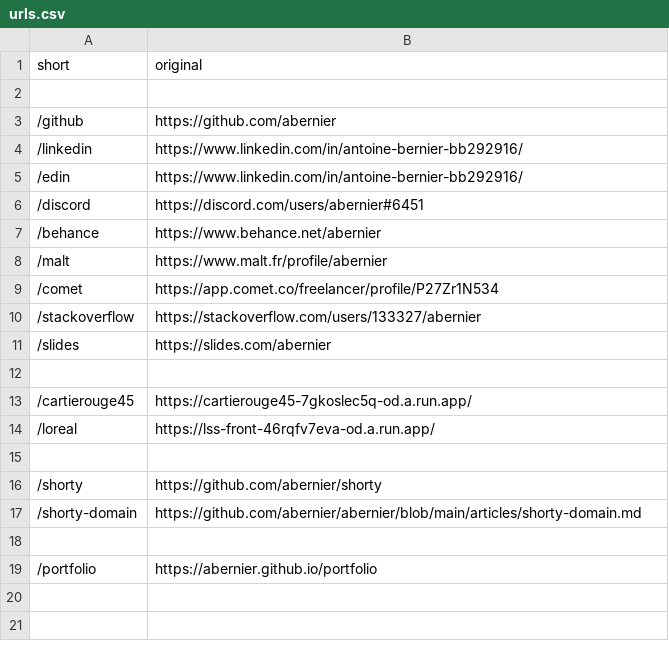
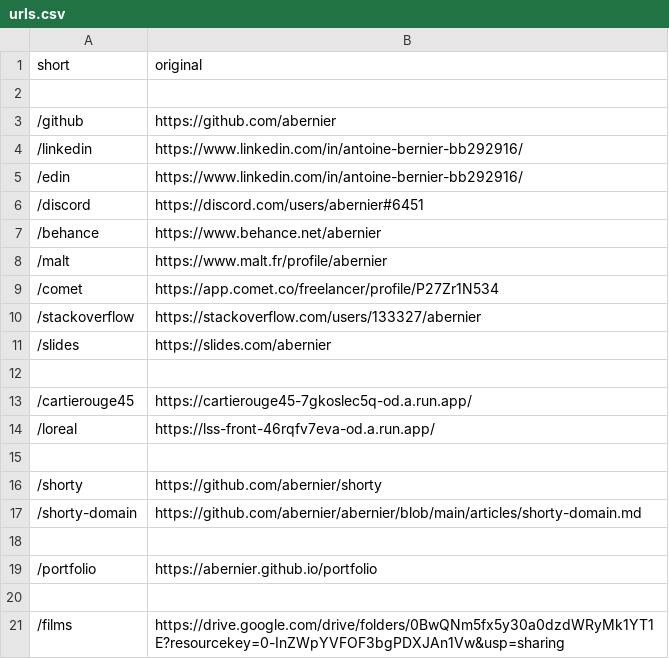
Before and after one commit to abernier/shorty, a CSV file: urls.csv, drawn as a sheet.

Commit message:
Update urls.csv

```diff
--- a/urls.csv
+++ b/urls.csv
@@ -19 +19,3 @@ short,original
 /portfolio,https://abernier.github.io/portfolio
+
+/films,https://drive.google.com/drive/folders/0BwQNm5fx5y30a0dzdWRyMk1YT1E?resourcekey=0-InZWpYVFOF3bgPDXJAn1Vw&usp=sharing
```
